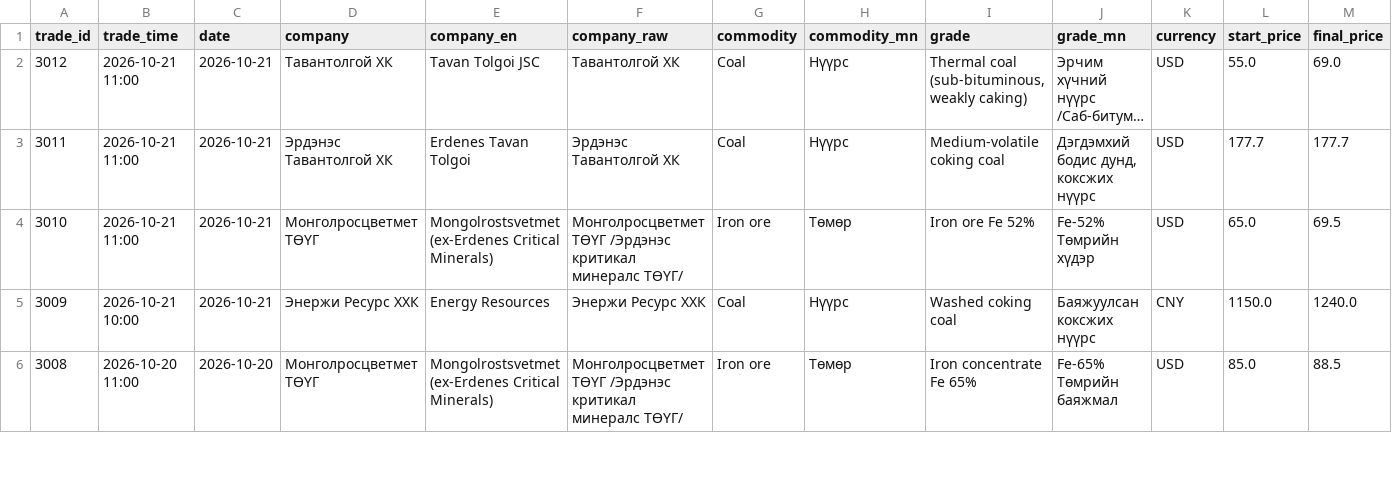
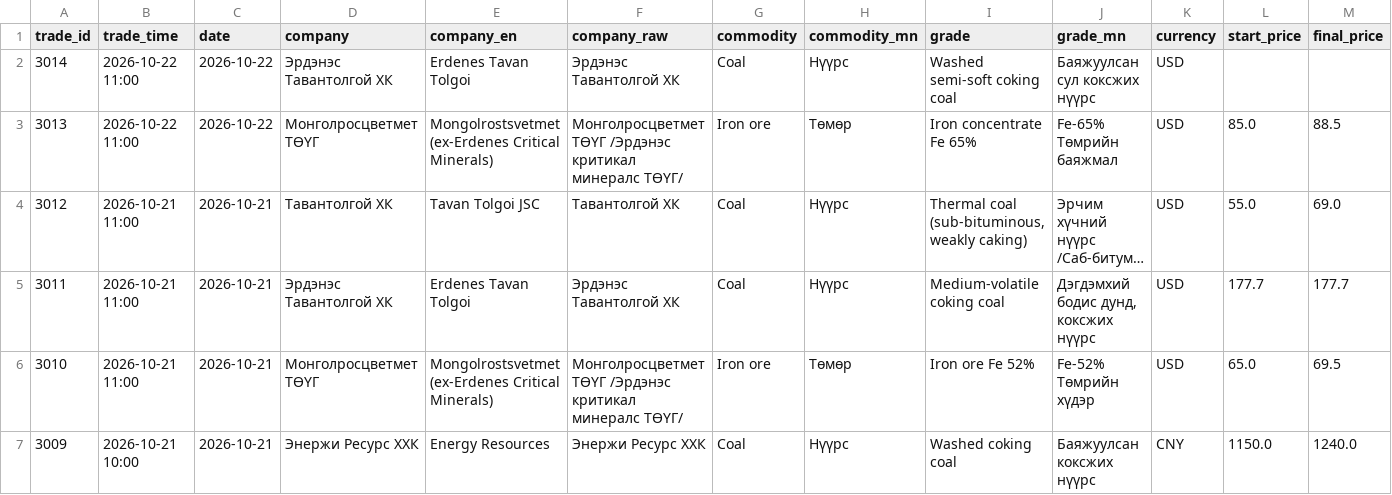
Before and after one commit to puje22/comex2026, a CSV file: data/trades.csv, drawn as a sheet; only a part is shown; the shorter side is filled out with more unchanged rows; long unchanged cells end in …; rows hold the shown columns only; the diff names each change by its address in the sheet, - before the commit and + after, or states it on an @@ line.

Commit message:
data: update 2026-10-22 04:55 UTC

```diff
--- a/data/trades.csv
+++ b/data/trades.csv
+row 2: 3014 | 2026-10-22 11:00 | 2026-10-22 | Эрдэнэс Тавантолгой ХК | Erdenes Tavan Tolgoi | Эрдэнэс Тавантолгой ХК | Coal | Нүүрс | Washed semi-soft coking coal | Баяжуулсан сул коксжих нүүрс | USD
+row 3: 3013 | 2026-10-22 11:00 | 2026-10-22 | Монголросцветмет ТӨҮГ | Mongolrostsvetmet (ex-Erdenes Critical Minerals) | Монголросцветмет ТӨҮГ /Эрдэнэс критикал минералс ТӨҮГ/ | Iron ore | Төмөр | Iron concentrate Fe 65% | Fe-65% Төмрийн баяжмал | USD | 85.0 | 88.5
```
Also changed, not shown: data/notices.csv, 1 other file.
